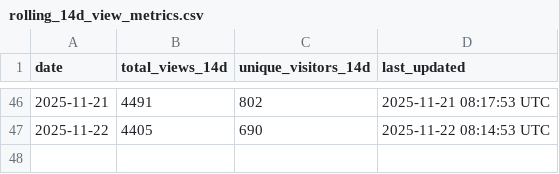
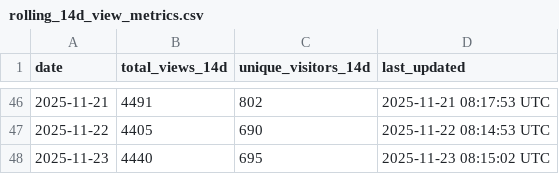
Before and after one commit to robotmcp/ros-mcp-server, a CSV file: .metrics/rolling_14d_view_metrics.csv, drawn as a sheet; only a part is shown, gaps mark what is left out.

```diff
--- a/.metrics/rolling_14d_view_metrics.csv
+++ b/.metrics/rolling_14d_view_metrics.csv
@@ -47 +47,2 @@ date,total_views_14d,unique_visitors_14d,last_updated
 2025-11-22,4405,690,2025-11-22 08:14:53 UTC
+2025-11-23,4440,695,2025-11-23 08:15:02 UTC
```
Also changed, not shown: .metrics/daily_view_metrics.csv.
